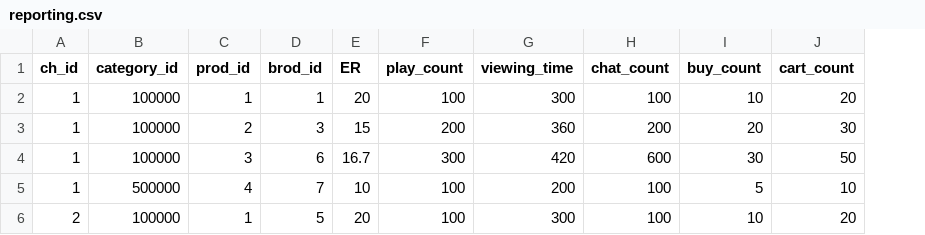
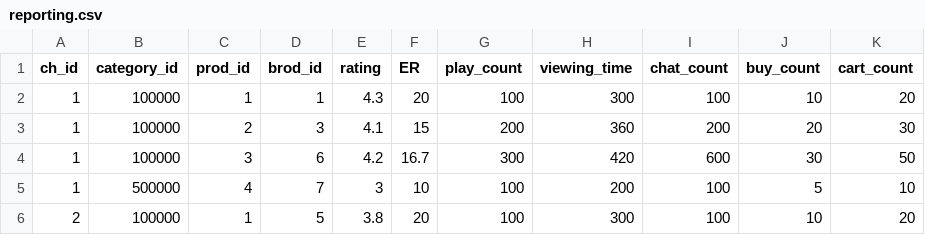
Before and after one commit to mozza55/recommendation, a CSV file: data/reporting.csv, drawn as a sheet; the diff names each change by its address in the sheet, - before the commit and + after, or states it on an @@ line.

```diff
--- a/data/reporting.csv
+++ b/data/reporting.csv
+column E (rating), rows 2-6: 4.3 | 4.1 | 4.2 | 3 | 3.8
```
Also changed, not shown: 2 other files.
